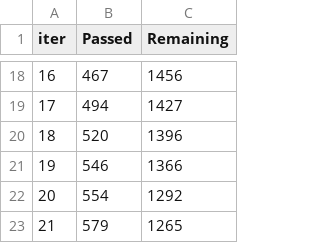
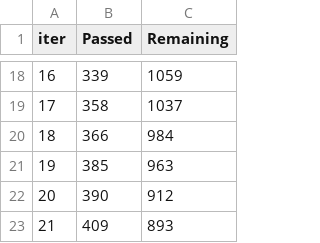
Before and after one commit to MikhailDemin/GB_DataScience-in-Med, a TSV file: 10_DS_Python_lib's_part_2/course_project/catboost_info/time_left.tsv, drawn as a sheet; only a part is shown, gaps mark what is left out; the diff covers the shown part only.

Commit message:
10_course_project_my_solution_files_update

```diff
--- a/10_DS_Python_lib's_part_2/course_project/catboost_info/time_left.tsv
+++ b/10_DS_Python_lib's_part_2/course_project/catboost_info/time_left.tsv
@@ -18,6 +18,6 @@ iter	Passed	Remaining
-16	467	1456
-17	494	1427
-18	520	1396
-19	546	1366
-20	554	1292
-21	579	1265
+16	339	1059
+17	358	1037
+18	366	984
+19	385	963
+20	390	912
+21	409	893
```
Also changed, not shown: 32 edited cells elsewhere in this file, 6 other files.
